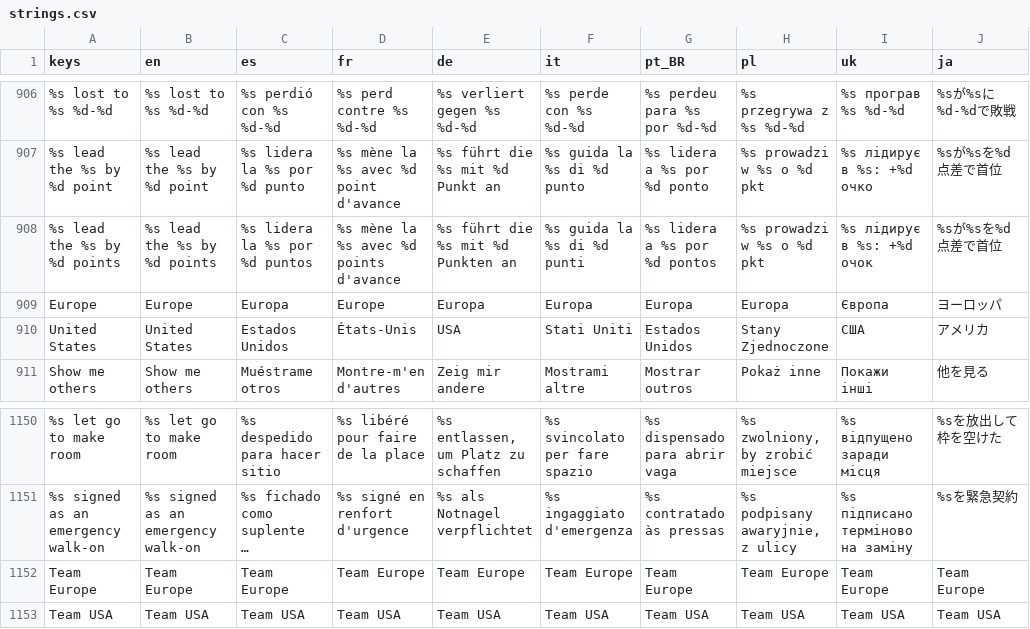
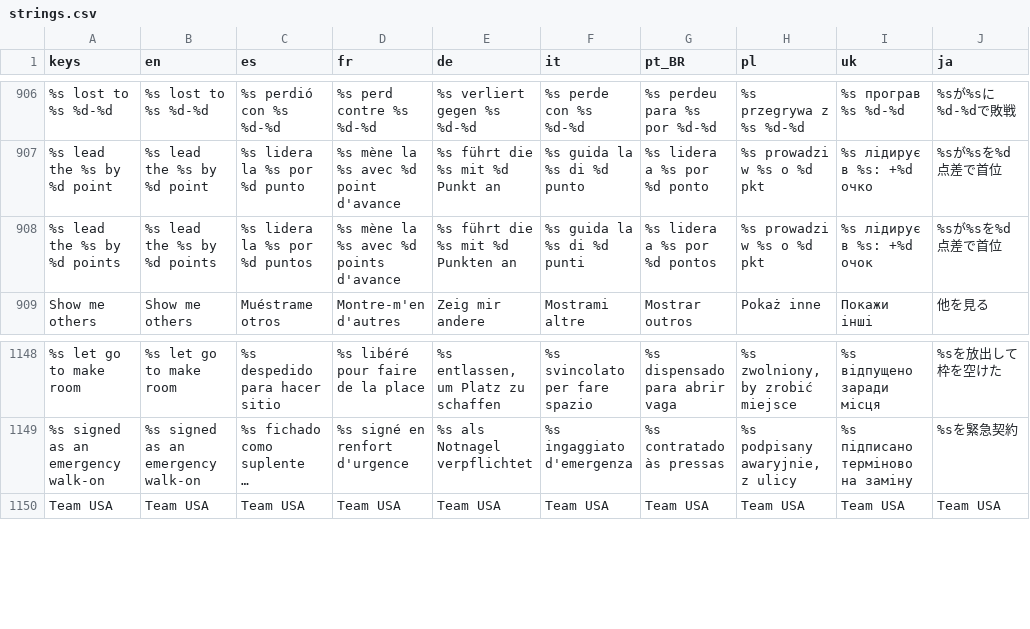
Before and after one commit to PeteMoe56/8bit-buhurt, a CSV file: locale/strings.csv, drawn as a sheet; only a part is shown, gaps mark what is left out; long unchanged cells end in …; the diff names each change by its address in the sheet, - before the commit and + after, or states it on an @@ line.

```diff
--- a/locale/strings.csv
+++ b/locale/strings.csv
-row 909: Europe | Europe | Europa | Europe | Europa | Europa | Europa | Europa | Європа | ヨーロッパ
-row 910: United States | United States | Estados Unidos | États-Unis | USA | Stati Uniti | Estados Unidos | Stany Zjednoczone | США | アメリカ
-row 1152: Team Europe | Team Europe | Team Europe | Team Europe | Team Europe | Team Europe | Team Europe | Team Europe | Team Europe | Team Europe
```
Also changed, not shown: 6 other files.
